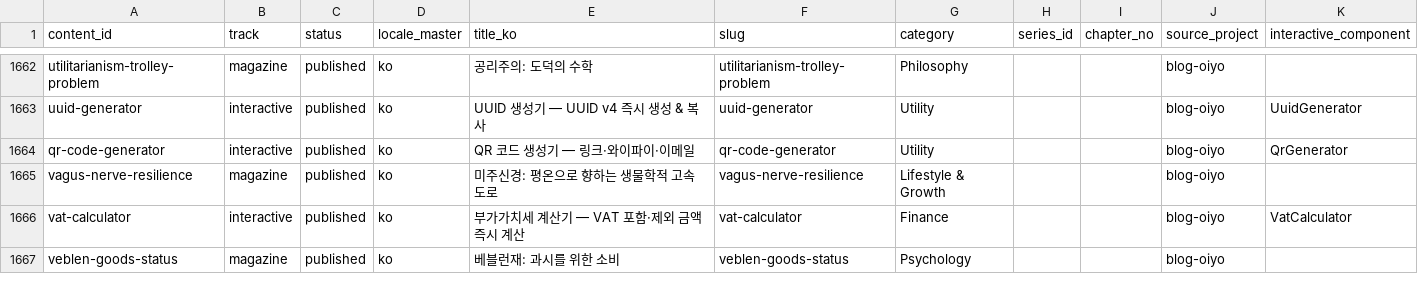
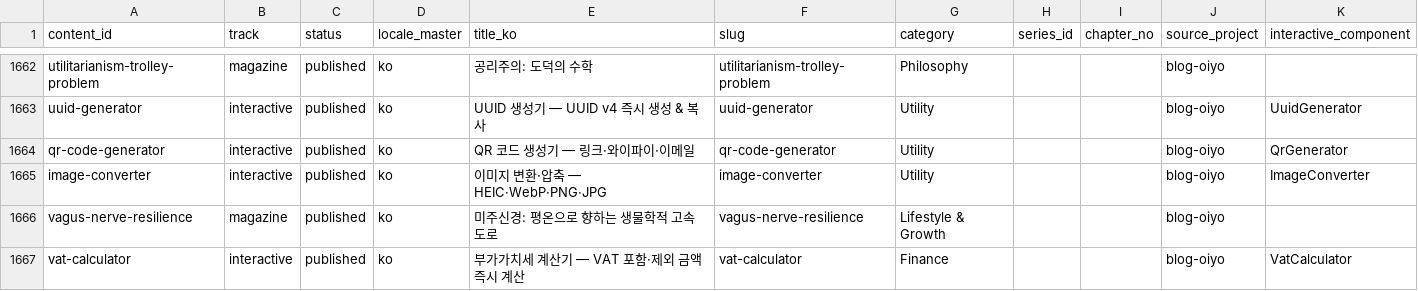
Before and after one commit to yuli3/blog-oiyo, a CSV file: data/catalog/content-inventory.master.csv, drawn as a sheet; only a part is shown, gaps mark what is left out; the shorter side is filled out with more unchanged rows; the diff names each change by its address in the sheet, - before the commit and + after, or states it on an @@ line.

```diff
--- a/data/catalog/content-inventory.master.csv
+++ b/data/catalog/content-inventory.master.csv
+row 1665: image-converter | interactive | published | ko | 이미지 변환·압축 — HEIC·WebP·PNG·JPG | image-converter | Utility |  |  | blog-oiyo | ImageConverter
```
Also changed, not shown: 20 other files.
